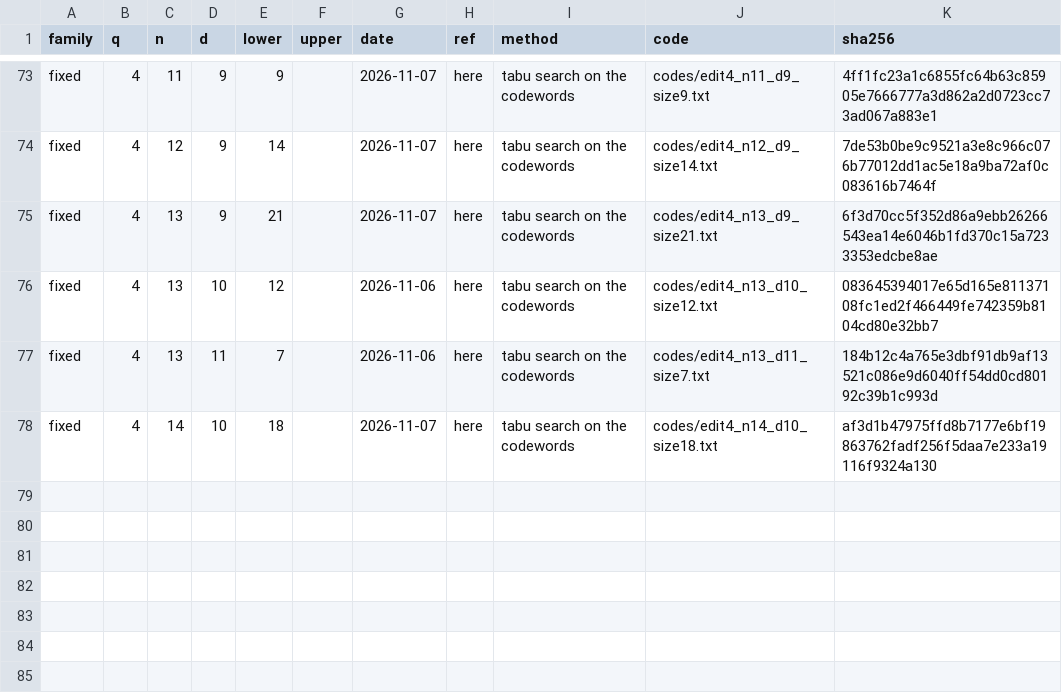
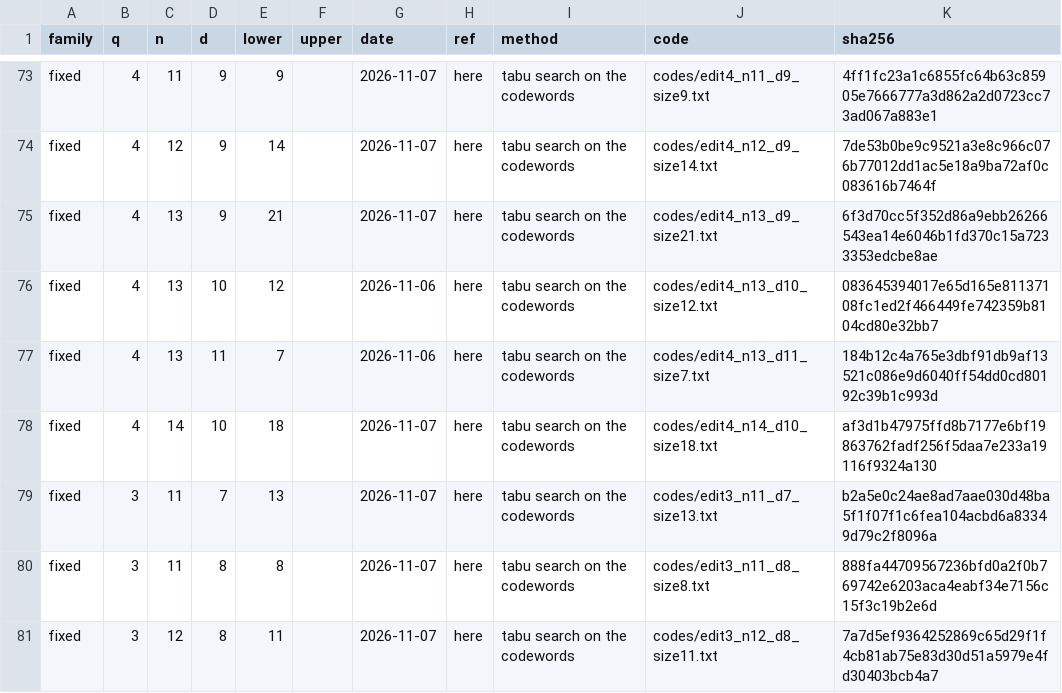
Before and after one commit to Abraham-y/abraham-y.github.io, a CSV file: edit-codes/records.csv, drawn as a sheet; only a part is shown, gaps mark what is left out; the diff names each change by its address in the sheet, - before the commit and + after, or states it on an @@ line.

```diff
--- a/edit-codes/records.csv
+++ b/edit-codes/records.csv
+row 79: fixed | 3 | 11 | 7 | 13 |  | 2026-11-07 | here | tabu search on the codewords | codes/edit3_n11_d7_size13.txt | b2a5e0c24ae8ad7aae030d48ba5f1f07f1c6fea104acbd6a83349d79c2f8096a
+row 80: fixed | 3 | 11 | 8 | 8 |  | 2026-11-07 | here | tabu search on the codewords | codes/edit3_n11_d8_size8.txt | 888fa44709567236bfd0a2f0b769742e6203aca4eabf34e7156c15f3c19b2e6d
+row 81: fixed | 3 | 12 | 8 | 11 |  | 2026-11-07 | here | tabu search on the codewords | codes/edit3_n12_d8_size11.txt | 7a7d5ef9364252869c65d29f1f4cb81ab75e83d30d51a5979e4fd30403bcb4a7
```
Also changed, not shown: edit-codes/bounds.csv, 4 other files.
